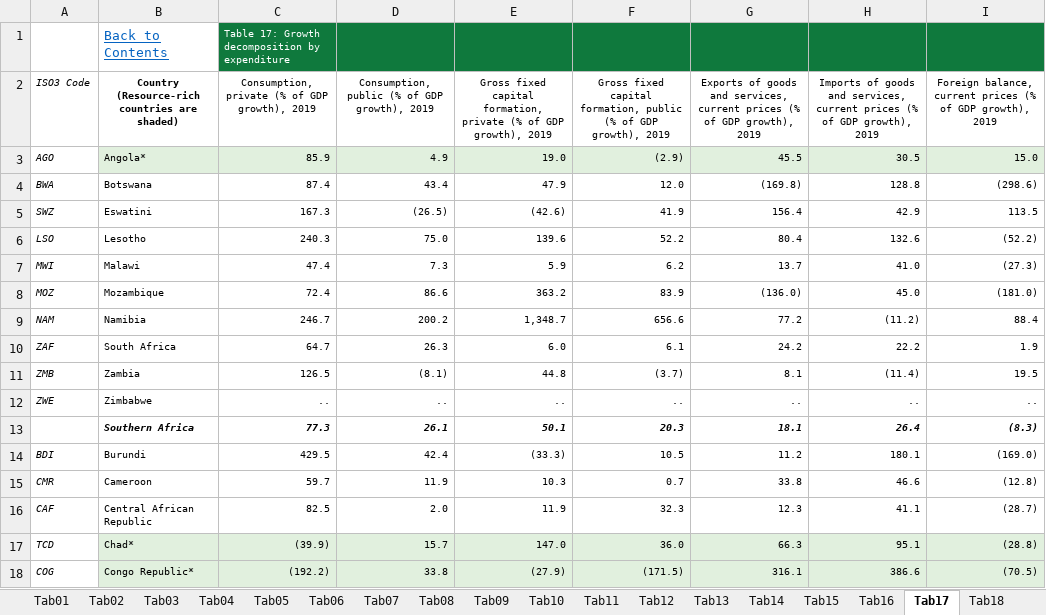
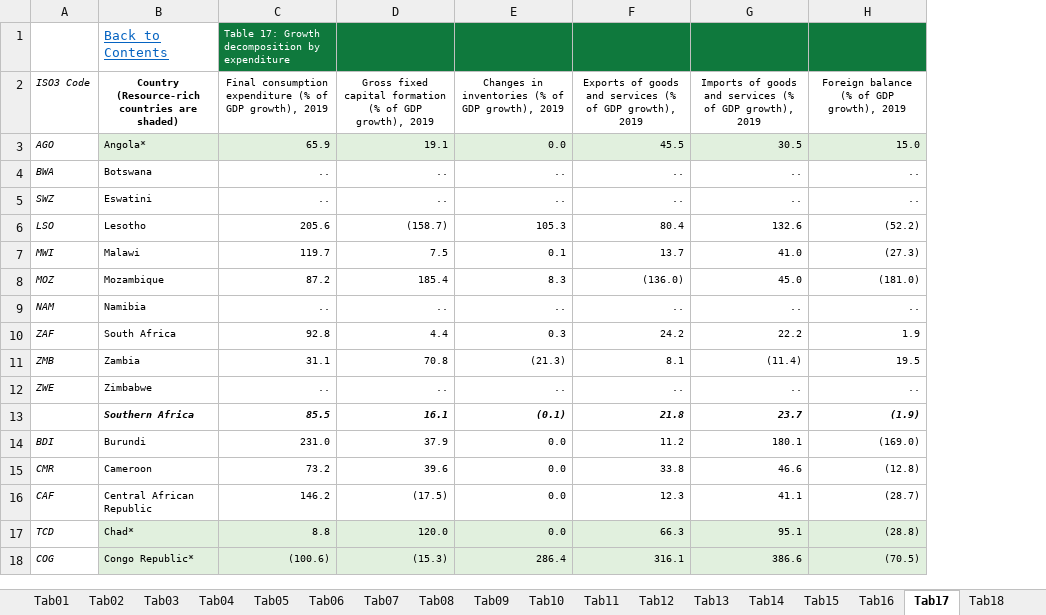
Before and after one commit to AfDDAnnex/AfDDDDAf2022, an Excel workbook: AfDD_2022_Statistical_Annex_all_tables.xlsx, sheet Tab17, drawn as a sheet; only a part is shown; values as stored, in another font and other column widths than the file's, no borders; removed rows and columns are numbered as before the commit, all else as after; the diff covers the shown part only; the diff names each change by its address in the sheet, - before the commit and + after, or states it on an @@ line.

```diff
--- a/AfDD_2022_Statistical_Annex_all_tables.xlsx (sheet Tab17)
+++ b/AfDD_2022_Statistical_Annex_all_tables.xlsx (sheet Tab17)
-column C, rows 1-18: Table 17: Growth decomposition by expenditure | Consumption, private (% of GDP growth), 2019 | 85.9 | 87.4 | 167.3 | 240.3 | 47.4 | 72.4 | 246.7 | 64.7 | 126.5 | .. | 77.3 | 429.5 | 59.7 | 82.5 | (39.9) | (192.2)
-column D, rows 2-18: Consumption, public (% of GDP growth), 2019 | 4.9 | 43.4 | (26.5) | 75.0 | 7.3 | 86.6 | 200.2 | 26.3 | (8.1) | .. | 26.1 | 42.4 | 11.9 | 2.0 | 15.7 | 33.8
-column E, rows 2-18: Gross fixed capital formation, private (% of GDP growth), 2019 | 19.0 | 47.9 | (42.6) | 139.6 | 5.9 | 363.2 | 1,348.7 | 6.0 | 44.8 | .. | 50.1 | (33.3) | 10.3 | 11.9 | 147.0 | (27.9)
-column F, rows 2-18: Gross fixed capital formation, public (% of GDP growth), 2019 | (2.9) | 12.0 | 41.9 | 52.2 | 6.2 | 83.9 | 656.6 | 6.1 | (3.7) | .. | 20.3 | 10.5 | 0.7 | 32.3 | 36.0 | (171.5)
+column C, rows 1-18: Table 17: Growth decomposition by expenditure | Final consumption expenditure (% of GDP growth), 2019 | 65.9 | .. | .. | 205.6 | 119.7 | 87.2 | .. | 92.8 | 31.1 | .. | 85.5 | 231.0 | 73.2 | 146.2 | 8.8 | (100.6)
+column D, rows 2-18: Gross fixed capital formation (% of GDP growth), 2019 | 19.1 | .. | .. | (158.7) | 7.5 | 185.4 | .. | 4.4 | 70.8 | .. | 16.1 | 37.9 | 39.6 | (17.5) | 120.0 | (15.3)
+column E, rows 2-18: Changes in inventories (% of GDP growth), 2019 | 0.0 | .. | .. | 105.3 | 0.1 | 8.3 | .. | 0.3 | (21.3) | .. | (0.1) | 0.0 | 0.0 | 0.0 | 0.0 | 286.4
-F2: …goods and services, current prices (% of…
+F2: …goods and services (% of…
-G2: …goods and services, current prices (% of…
+G2: …goods and services (% of…
-H2: Foreign balance, current prices (% of…
+H2: Foreign balance (% of…
-F4: (169.8)
+F4: ..
-G4: 128.8
+G4: ..
-H4: (298.6)
+H4: ..
-F5: 156.4
+F5: ..
-G5: 42.9
+G5: ..
-H5: 113.5
+H5: ..
-F9: 77.2
+F9: ..
-G9: (11.2)
+G9: ..
-H9: 88.4
+H9: ..
-F13: 18.1
+F13: 21.8
-G13: 26.4
+G13: 23.7
-H13: (8.3)
+H13: (1.9)
```
Also changed, not shown: 129 edited cells elsewhere in this sheet, sheet Indicators, AfDD_2022_Annex_Table_Sources.xlsx, AfDD_2022_Annex_Table_Tab02.xlsx, 29 other files.
